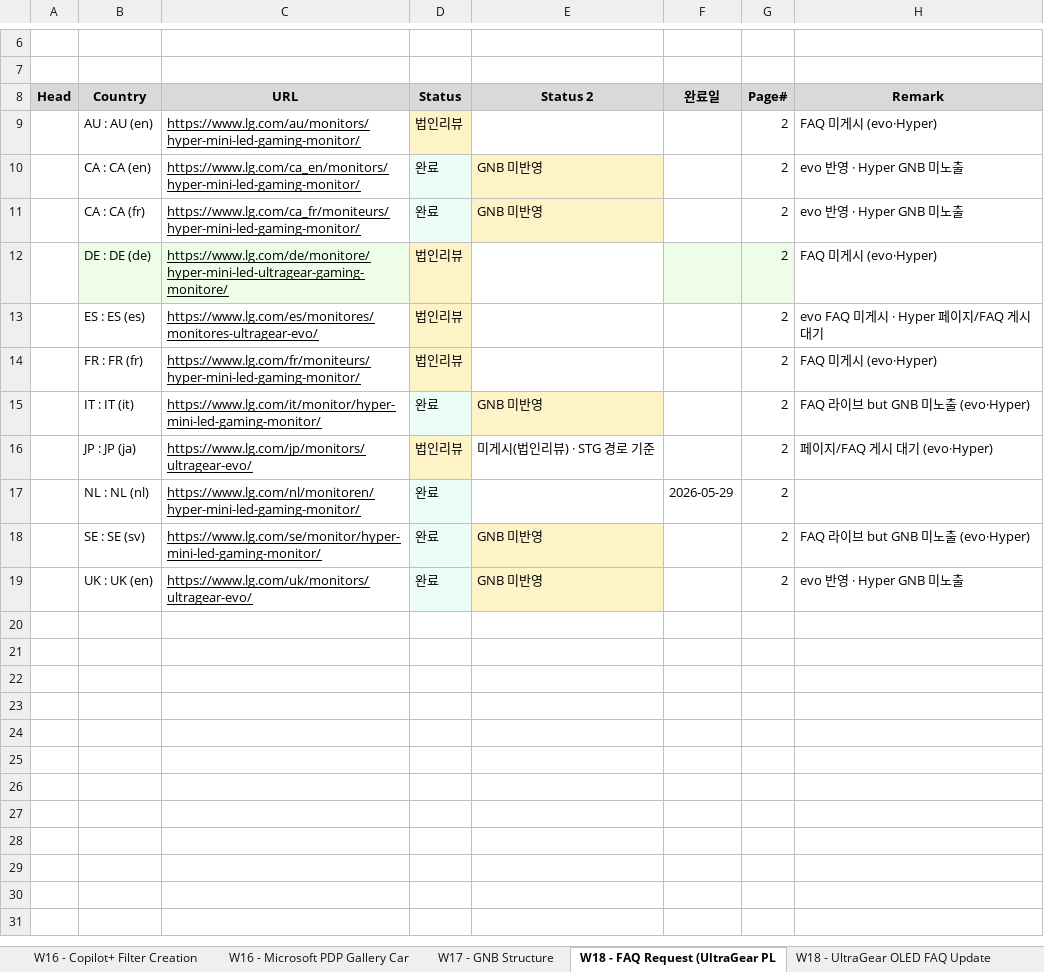
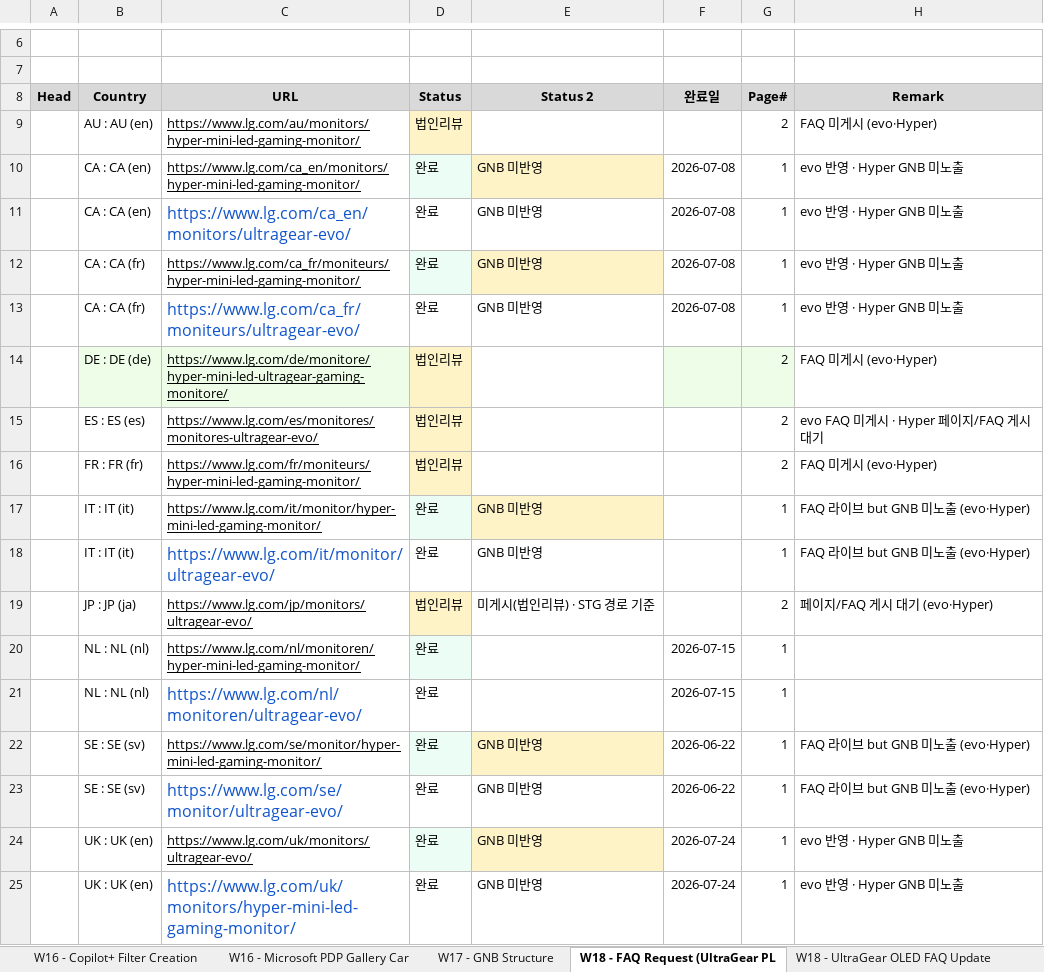
Before and after one commit to towdew/hs-dashboard, an Excel workbook: it/Global Request.xlsx, sheet W18 - FAQ Request (UltraGear PL, drawn as a sheet; only a part is shown, gaps mark what is left out; values as stored, in another font and other column widths than the file's, no borders; addresses are those after the commit; the diff names each change by its address in the sheet, - before the commit and + after, or states it on an @@ line.

```diff
--- a/it/Global Request.xlsx (sheet W18 - FAQ Request (UltraGear PL)
+++ b/it/Global Request.xlsx (sheet W18 - FAQ Request (UltraGear PL)
-F10 (완료일): (empty)
+F10 (완료일): 2026-07-08
-G10 (Page#): 2
+G10 (Page#): 1
+row 11:  | CA : CA (en) | https://www.lg.com/ca_en/monitors/ultragear-evo/ | 완료 | GNB 미반영 | 2026-07-08 | 1 | evo 반영 · Hyper GNB 미노출
-F12 (완료일): (empty)
+F12 (완료일): 2026-07-08
-G12 (Page#): 2
+G12 (Page#): 1
+row 13:  | CA : CA (fr) | https://www.lg.com/ca_fr/moniteurs/ultragear-evo/ | 완료 | GNB 미반영 | 2026-07-08 | 1 | evo 반영 · Hyper GNB 미노출
-G17 (Page#): 2
+G17 (Page#): 1
+row 18:  | IT : IT (it) | https://www.lg.com/it/monitor/ultragear-evo/ | 완료 | GNB 미반영 |  | 1 | FAQ 라이브 but GNB 미노출 (evo·Hyper)
-F20 (완료일): 2026-05-29
+F20 (완료일): 2026-07-15
-G20 (Page#): 2
+G20 (Page#): 1
+row 21:  | NL : NL (nl) | https://www.lg.com/nl/monitoren/ultragear-evo/ | 완료 |  | 2026-07-15 | 1
-F22 (완료일): (empty)
+F22 (완료일): 2026-06-22
-G22 (Page#): 2
+G22 (Page#): 1
+row 23:  | SE : SE (sv) | https://www.lg.com/se/monitor/ultragear-evo/ | 완료 | GNB 미반영 | 2026-06-22 | 1 | FAQ 라이브 but GNB 미노출 (evo·Hyper)
-F24 (완료일): (empty)
+F24 (완료일): 2026-07-24
-G24 (Page#): 2
+G24 (Page#): 1
+row 25:  | UK : UK (en) | https://www.lg.com/uk/monitors/hyper-mini-led-gaming-monitor/ | 완료 | GNB 미반영 | 2026-07-24 | 1 | evo 반영 · Hyper GNB 미노출
```
Also changed, not shown: sheet W18 - UltraGear OLED FAQ Update, 4 other files.
